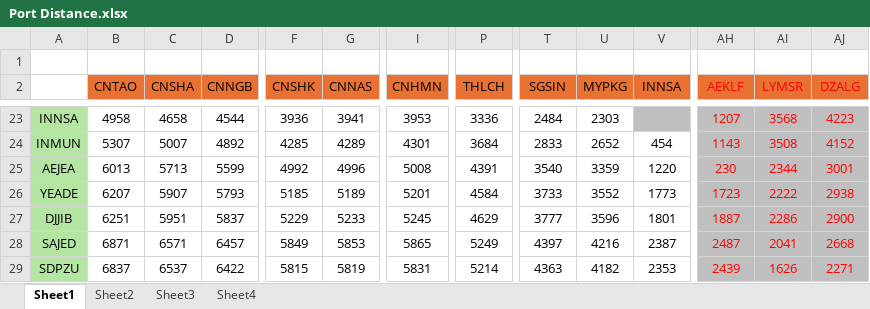
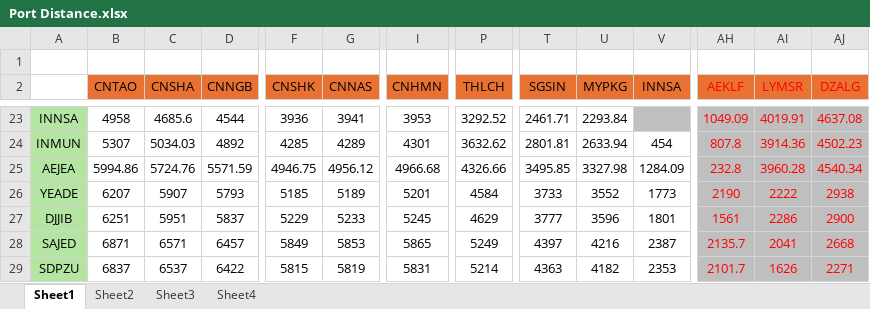
Before and after one commit to LeahLiuL/Schedule-Simulation, an Excel workbook: Port Distance.xlsx, sheet Sheet1, drawn as a sheet; only a part is shown, gaps mark what is left out; values as stored, in another font and other column widths than the file's, no borders; conditional formats not drawn; the diff covers the shown part only; the diff names each change by its address in the sheet, - before the commit and + after, or states it on an @@ line.

```diff
--- a/Port Distance.xlsx (sheet Sheet1)
+++ b/Port Distance.xlsx (sheet Sheet1)
-C23 (CNSHA): 4658
+C23 (CNSHA): 4685.6
-P23 (THLCH): 3336
+P23 (THLCH): 3292.52
-T23 (SGSIN): 2484
+T23 (SGSIN): 2461.71
-U23 (MYPKG): 2303
+U23 (MYPKG): 2293.84
-AH23 (AEKLF): 1207
+AH23 (AEKLF): 1049.09
-AI23 (LYMSR): 3568
+AI23 (LYMSR): 4019.91
-AJ23 (DZALG): 4223
+AJ23 (DZALG): 4637.08
-C24 (CNSHA): 5007
+C24 (CNSHA): 5034.03
-P24 (THLCH): 3684
+P24 (THLCH): 3632.62
-T24 (SGSIN): 2833
+T24 (SGSIN): 2801.81
-U24 (MYPKG): 2652
+U24 (MYPKG): 2633.94
-AH24 (AEKLF): 1143
+AH24 (AEKLF): 807.8
-AI24 (LYMSR): 3508
+AI24 (LYMSR): 3914.36
-AJ24 (DZALG): 4152
+AJ24 (DZALG): 4502.23
-B25 (CNTAO): 6013
+B25 (CNTAO): 5994.86
-C25 (CNSHA): 5713
+C25 (CNSHA): 5724.76
-D25 (CNNGB): 5599
+D25 (CNNGB): 5571.59
-F25 (CNSHK): 4992
+F25 (CNSHK): 4946.75
-G25 (CNNAS): 4996
+G25 (CNNAS): 4956.12
-I25 (CNHMN): 5008
+I25 (CNHMN): 4966.68
-P25 (THLCH): 4391
+P25 (THLCH): 4326.66
-T25 (SGSIN): 3540
+T25 (SGSIN): 3495.85
-U25 (MYPKG): 3359
+U25 (MYPKG): 3327.98
-V25 (INNSA): 1220
+V25 (INNSA): 1284.09
-AH25 (AEKLF): 230
+AH25 (AEKLF): 232.8
-AI25 (LYMSR): 2344
+AI25 (LYMSR): 3960.28
-AJ25 (DZALG): 3001
+AJ25 (DZALG): 4540.34
-AH26 (AEKLF): 1723
+AH26 (AEKLF): 2190
-AH27 (AEKLF): 1887
+AH27 (AEKLF): 1561
-AH28 (AEKLF): 2487
+AH28 (AEKLF): 2135.7
-AH29 (AEKLF): 2439
+AH29 (AEKLF): 2101.7
```
Also changed, not shown: 136 edited cells elsewhere in this sheet, 3 other files.
